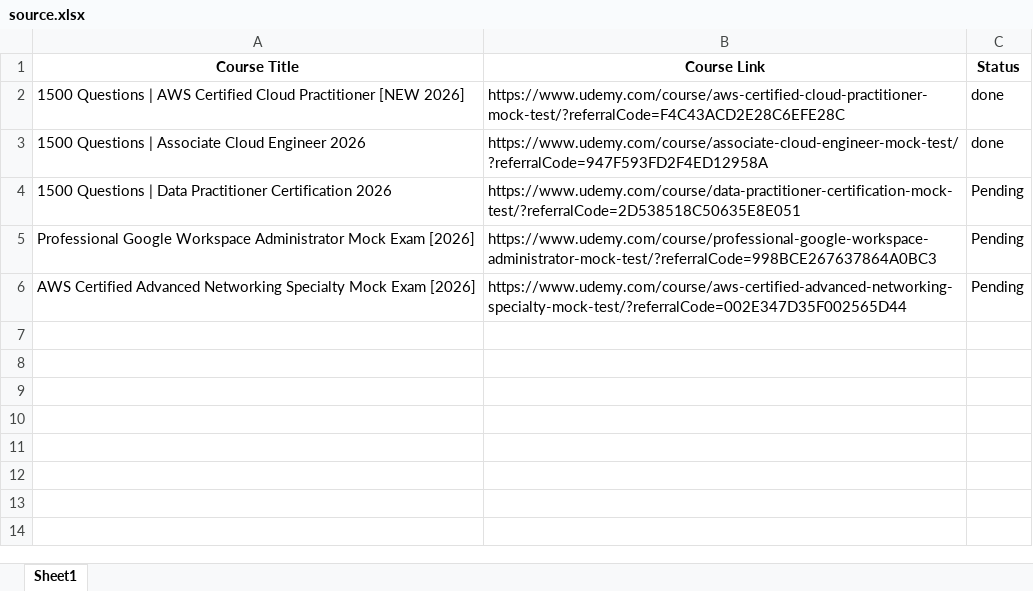
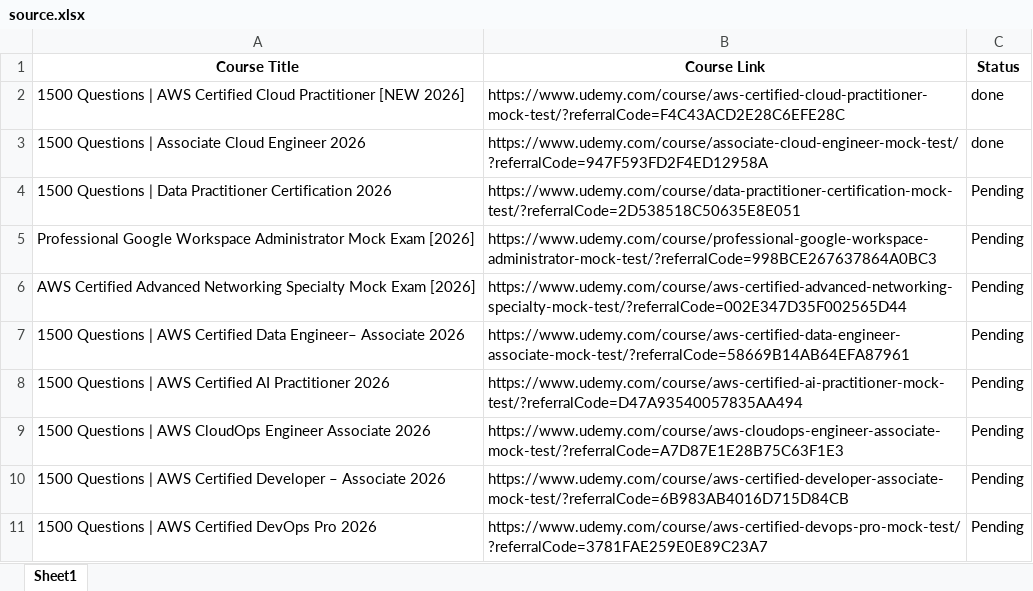
Before and after one commit to cssmatter/linkedin-page-rss, an Excel workbook: source.xlsx, sheet Sheet1, drawn as a sheet; values as stored, in another font and other column widths than the file's, no borders; the diff names each change by its address in the sheet, - before the commit and + after, or states it on an @@ line.

Commit message:
Update source.xlsx

```diff
--- a/source.xlsx (sheet Sheet1)
+++ b/source.xlsx (sheet Sheet1)
+row 7: 1500 Questions | AWS Certified Data Engineer– Associate 2026 | https://www.udemy.com/course/aws-certified-data-engineer-associate-mock-test/?referralCode=58669B14AB64EFA87961 | Pending
+row 8: 1500 Questions | AWS Certified AI Practitioner 2026 | https://www.udemy.com/course/aws-certified-ai-practitioner-mock-test/?referralCode=D47A93540057835AA494 | Pending
+row 9: 1500 Questions | AWS CloudOps Engineer Associate 2026 | https://www.udemy.com/course/aws-cloudops-engineer-associate-mock-test/?referralCode=A7D87E1E28B75C63F1E3 | Pending
+row 10: 1500 Questions | AWS Certified Developer – Associate 2026 | https://www.udemy.com/course/aws-certified-developer-associate-mock-test/?referralCode=6B983AB4016D715D84CB | Pending
+row 11: 1500 Questions | AWS Certified DevOps Pro 2026 | https://www.udemy.com/course/aws-certified-devops-pro-mock-test/?referralCode=3781FAE259E0E89C23A7 | Pending
```
